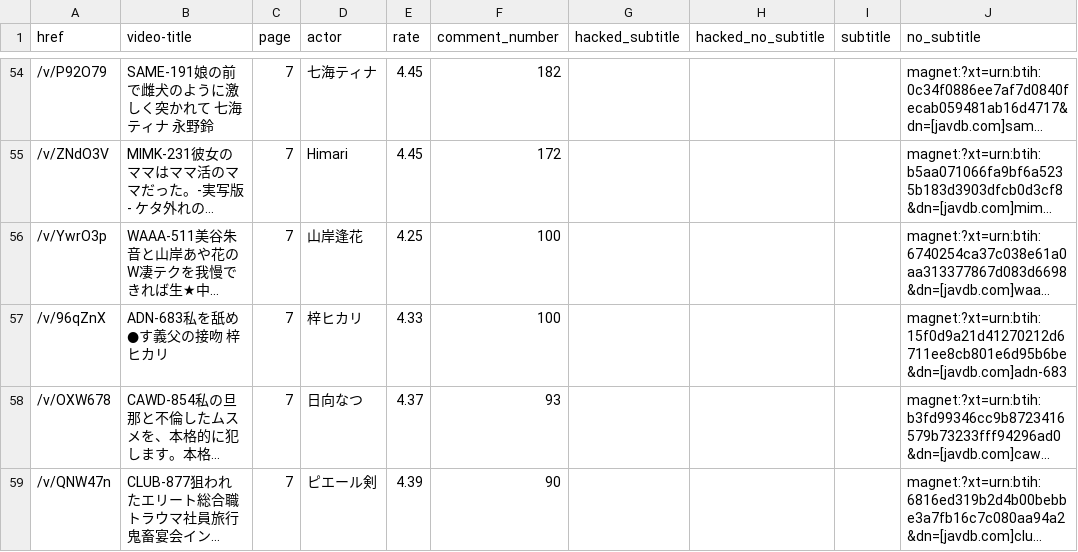
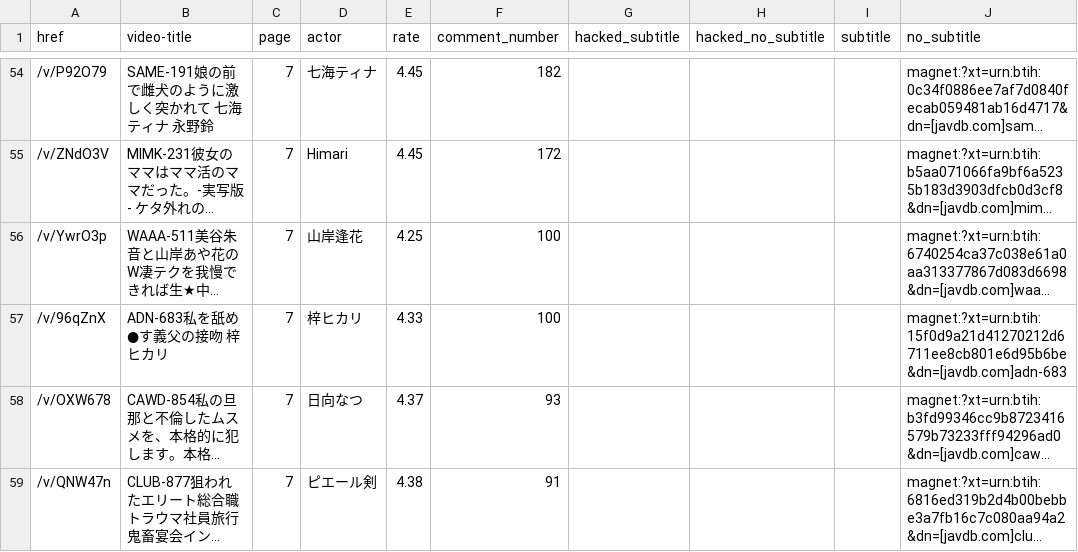
Before and after one commit to TongWu/JAVDB_AutoSpider, a CSV file: Daily Report/Javdb_TodayTitle_20250629.csv, drawn as a sheet; only a part is shown, gaps mark what is left out; long unchanged cells end in …; the diff names each change by its address in the sheet, - before the commit and + after, or states it on an @@ line.

```diff
--- a/Daily Report/Javdb_TodayTitle_20250629.csv
+++ b/Daily Report/Javdb_TodayTitle_20250629.csv
-E59 (rate): 4.39
+E59 (rate): 4.38
-F59 (comment_number): 90
+F59 (comment_number): 91
```
Also changed, not shown: Daily Report/parsed_movies_history.csv, 3 other files.
